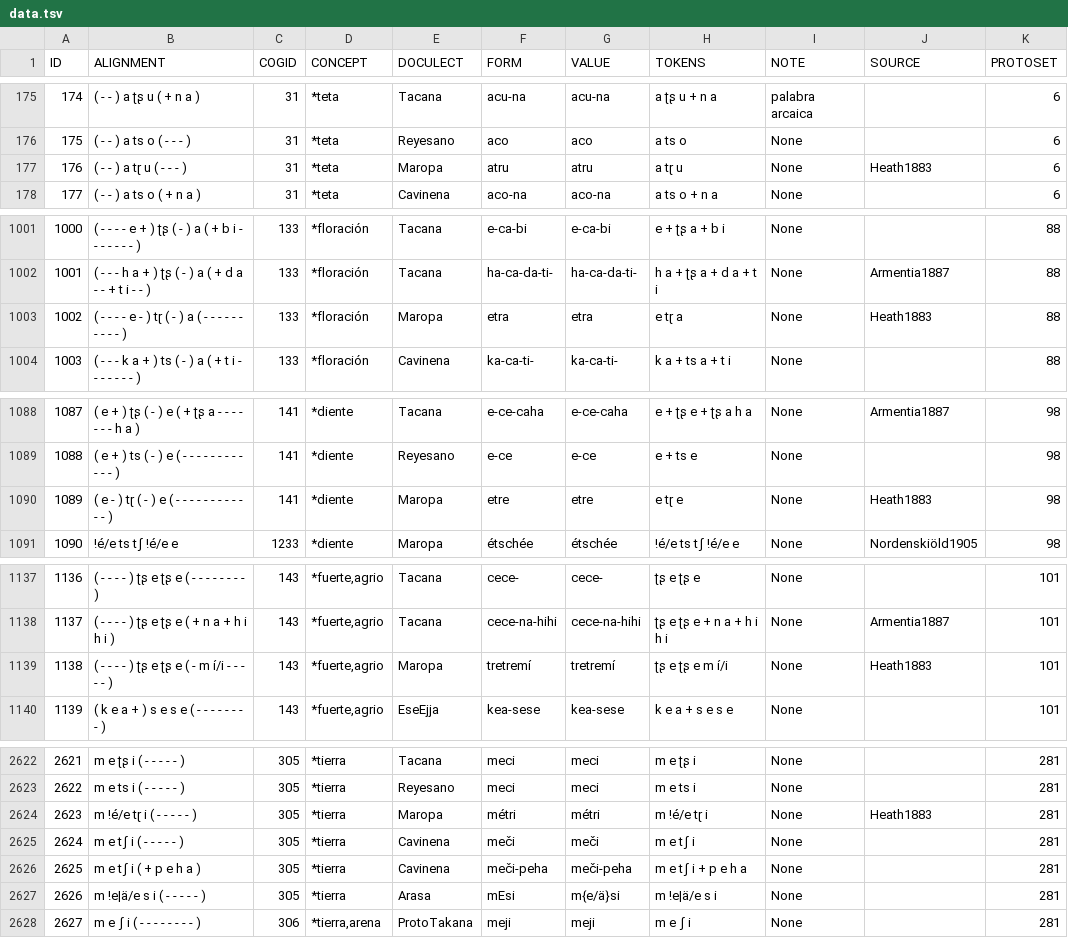
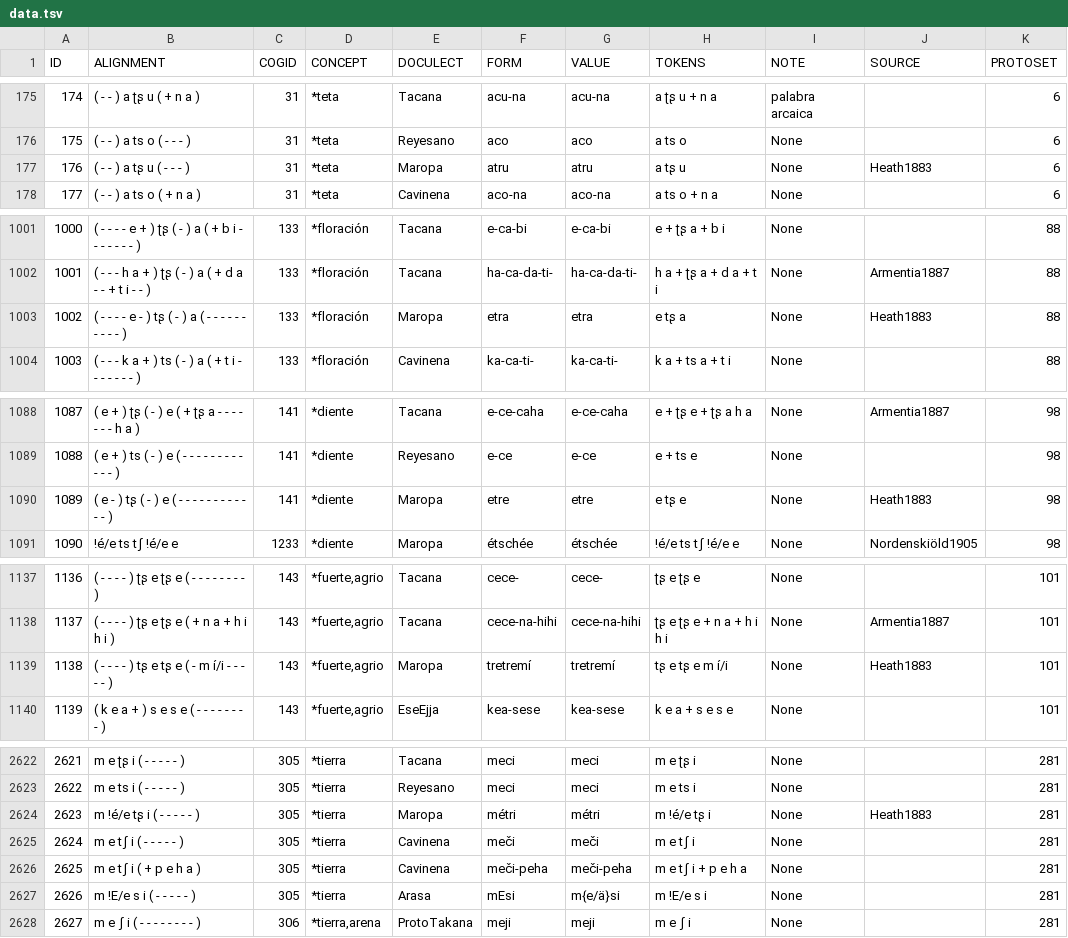
Before and after one commit to pano-takanan-history/girardprototakanan, a TSV file: raw/data.tsv, drawn as a sheet; only a part is shown, gaps mark what is left out; the diff covers the shown part only; the diff names each change by its address in the sheet, - before the commit and + after, or states it on an @@ line.

```diff
--- a/raw/data.tsv
+++ b/raw/data.tsv
-B177 (ALIGNMENT): ( - - ) a tɽ u ( - - - )
+B177 (ALIGNMENT): ( - - ) a tʂ u ( - - - )
-H177 (TOKENS): a tɽ u
+H177 (TOKENS): a tʂ u
-B1003 (ALIGNMENT): …- e - ) tɽ ( - ) a…
+B1003 (ALIGNMENT): …- e - ) tʂ ( - ) a…
-H1003 (TOKENS): e tɽ a
+H1003 (TOKENS): e tʂ a
-B1090 (ALIGNMENT): ( e - ) tɽ ( - ) e…
+B1090 (ALIGNMENT): ( e - ) tʂ ( - ) e…
-H1090 (TOKENS): e tɽ e
+H1090 (TOKENS): e tʂ e
-B1139 (ALIGNMENT): ( - - - - ) ʈʂ e ʈʂ e ( - m í/i - - - - - )
+B1139 (ALIGNMENT): ( - - - - ) tʂ e tʂ e ( - m í/i - - - - - )
-H1139 (TOKENS): ʈʂ e ʈʂ e m í/i
+H1139 (TOKENS): tʂ e tʂ e m í/i
-B2624 (ALIGNMENT): m !é/e tɽ i ( - - - - - )
+B2624 (ALIGNMENT): m !é/e tʂ i ( - - - - - )
-H2624 (TOKENS): m !é/e tɽ i
+H2624 (TOKENS): m !é/e tʂ i
-B2627 (ALIGNMENT): m !e|ä/e s i ( - - - - - )
+B2627 (ALIGNMENT): m !E/e s i ( - - - - - )
-H2627 (TOKENS): m !e|ä/e s i
+H2627 (TOKENS): m !E/e s i
```
Also changed, not shown: 66 edited cells elsewhere in this file, cldf/forms.csv, etc/orthography/ProtoTakana.tsv, 7 other files.
